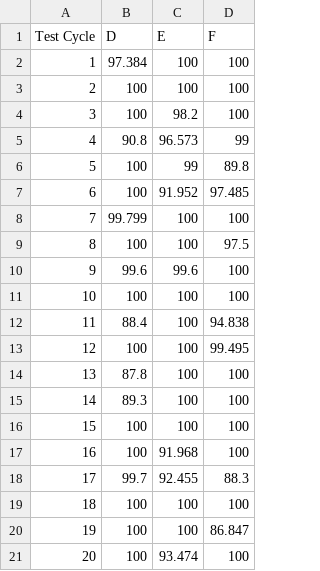
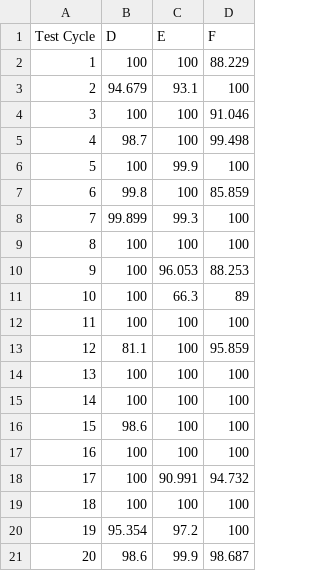
Before and after one commit to MJAxtell/Masters-Project, a TSV file: results/existential_inclusive2.tsv, drawn as a sheet.

```diff
--- a/results/existential_inclusive2.tsv
+++ b/results/existential_inclusive2.tsv
@@ -1,21 +1,21 @@
 Test Cycle	D	E	F
-1	97.384	100	100
-2	100	100	100
-3	100	98.2	100
-4	90.8	96.573	99
-5	100	99	89.8
-6	100	91.952	97.485
-7	99.799	100	100
-8	100	100	97.5
-9	99.6	99.6	100
-10	100	100	100
-11	88.4	100	94.838
-12	100	100	99.495
-13	87.8	100	100
-14	89.3	100	100
-15	100	100	100
-16	100	91.968	100
-17	99.7	92.455	88.3
+1	100	100	88.229
+2	94.679	93.1	100
+3	100	100	91.046
+4	98.7	100	99.498
+5	100	99.9	100
+6	99.8	100	85.859
+7	99.899	99.3	100
+8	100	100	100
+9	100	96.053	88.253
+10	100	66.3	89
+11	100	100	100
+12	81.1	100	95.859
+13	100	100	100
+14	100	100	100
+15	98.6	100	100
+16	100	100	100
+17	100	90.991	94.732
 18	100	100	100
-19	100	100	86.847
-20	100	93.474	100
+19	95.354	97.2	100
+20	98.6	99.9	98.687
```
Also changed, not shown: results/existential_extrapolated.tsv, results/existential_extrapolated2.tsv, 53 other files.
